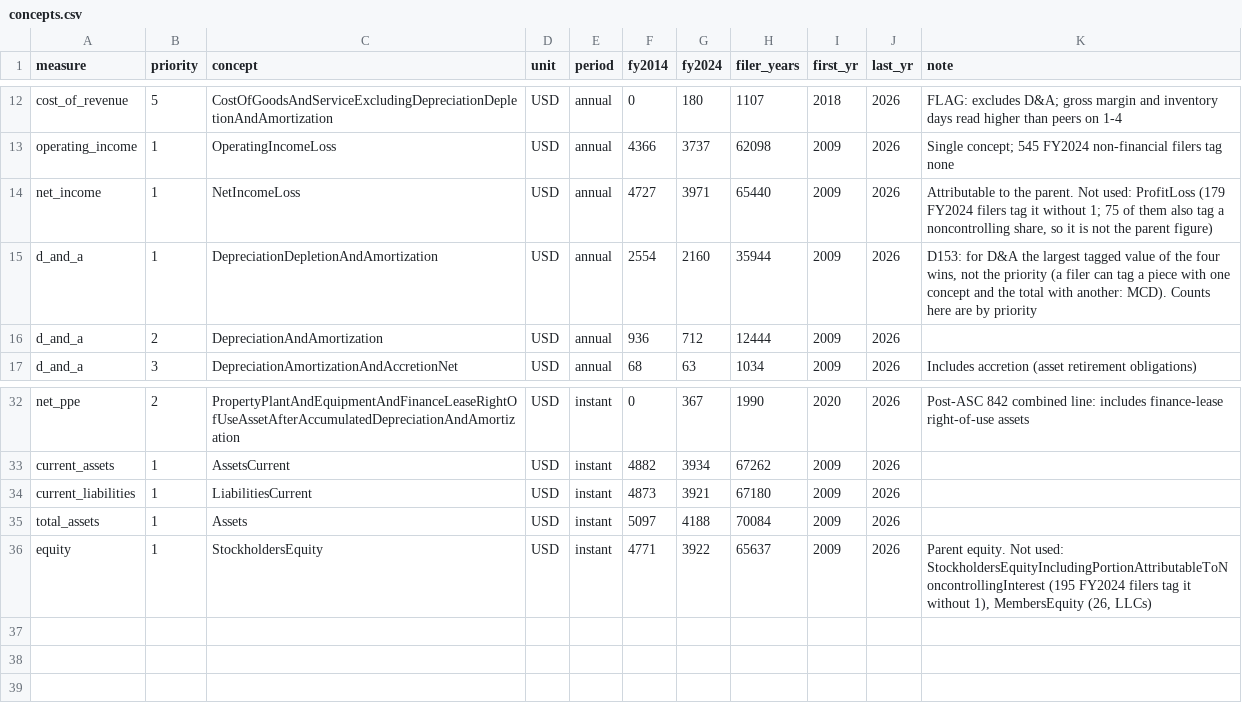
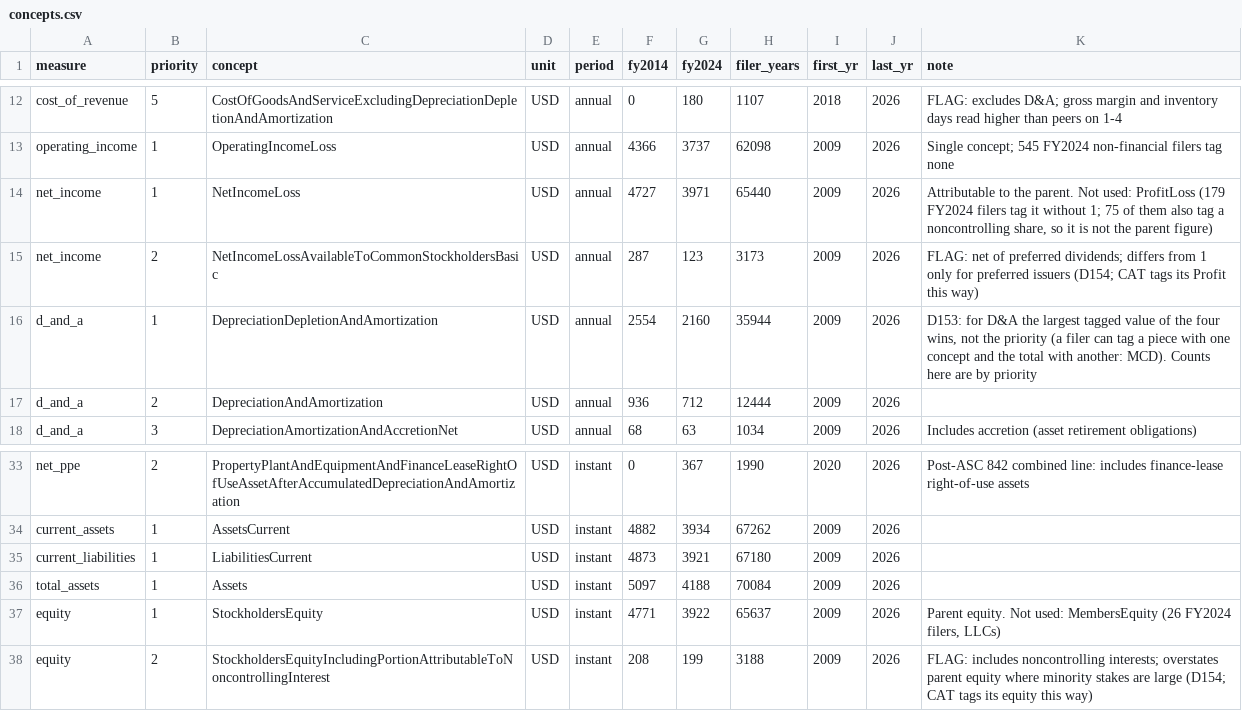
Before and after one commit to JamesIsHere/pharos, a CSV file: config/concepts.csv, drawn as a sheet; only a part is shown, gaps mark what is left out.

```diff
--- a/config/concepts.csv
+++ b/config/concepts.csv
@@ -14,2 +14,3 @@ operating_income,1,OperatingIncomeLoss,USD,annual,4366,3737,62098,2009,2026,Sing
 net_income,1,NetIncomeLoss,USD,annual,4727,3971,65440,2009,2026,"Attributable to the parent. Not used: ProfitLoss (179 FY2024 filers tag it without 1; 75 of them also tag a noncontrolling share, so it is not the parent figure)"
+net_income,2,NetIncomeLossAvailableToCommonStockholdersBasic,USD,annual,287,123,3173,2009,2026,"FLAG: net of preferred dividends; differs from 1 only for preferred issuers (D154; CAT tags its Profit this way)"
 d_and_a,1,DepreciationDepletionAndAmortization,USD,annual,2554,2160,35944,2009,2026,"D153: for D&A the largest tagged value of the four wins, not the priority (a filer can tag a piece with one concept and the total with another: MCD). Counts here are by priority"
@@ -35,2 +36,3 @@ current_liabilities,1,LiabilitiesCurrent,USD,instant,4873,3921,67180,2009,2026,
 total_assets,1,Assets,USD,instant,5097,4188,70084,2009,2026,
-equity,1,StockholdersEquity,USD,instant,4771,3922,65637,2009,2026,"Parent equity. Not used: StockholdersEquityIncludingPortionAttributableToNoncontrollingInterest (195 FY2024 filers tag it without 1), MembersEquity (26, LLCs)"
+equity,1,StockholdersEquity,USD,instant,4771,3922,65637,2009,2026,"Parent equity. Not used: MembersEquity (26 FY2024 filers, LLCs)"
+equity,2,StockholdersEquityIncludingPortionAttributableToNoncontrollingInterest,USD,instant,208,199,3188,2009,2026,"FLAG: includes noncontrolling interests; overstates parent equity where minority stakes are large (D154; CAT tags its equity this way)"
```
Also changed, not shown: 1 other file.
